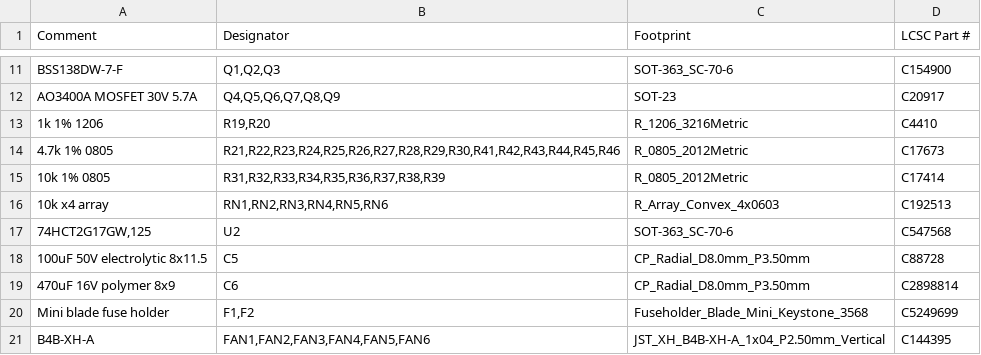
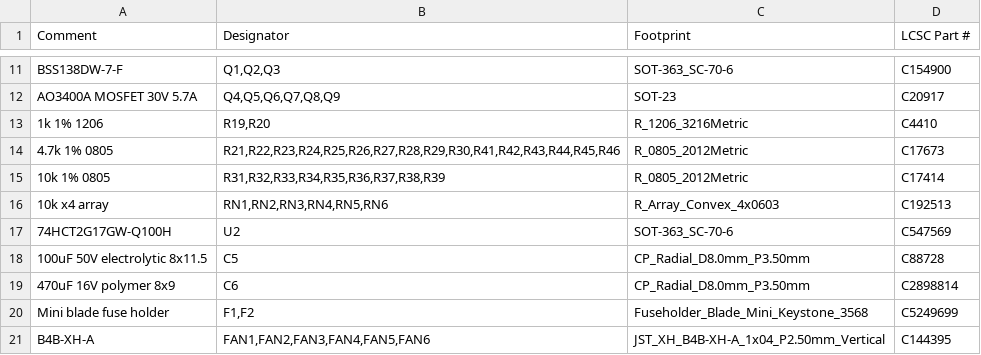
Before and after one commit to mokshmridul/TinyFan2350, a CSV file: hardware/fab/TinyFan2350_BOM_JLCPCB.csv, drawn as a sheet; only a part is shown, gaps mark what is left out.

```diff
--- a/hardware/fab/TinyFan2350_BOM_JLCPCB.csv
+++ b/hardware/fab/TinyFan2350_BOM_JLCPCB.csv
@@ -16,3 +16,3 @@ AO3400A MOSFET 30V 5.7A,"Q4,Q5,Q6,Q7,Q8,Q9",SOT-23,C20917
 10k x4 array,"RN1,RN2,RN3,RN4,RN5,RN6",R_Array_Convex_4x0603,C192513
-"74HCT2G17GW,125",U2,SOT-363_SC-70-6,C547568
+74HCT2G17GW-Q100H,U2,SOT-363_SC-70-6,C547569
 100uF 50V electrolytic 8x11.5,C5,CP_Radial_D8.0mm_P3.50mm,C88728
```
Also changed, not shown: hardware/fab/TinyFan2350_BOM_PCBWay.csv, 1 other file.
